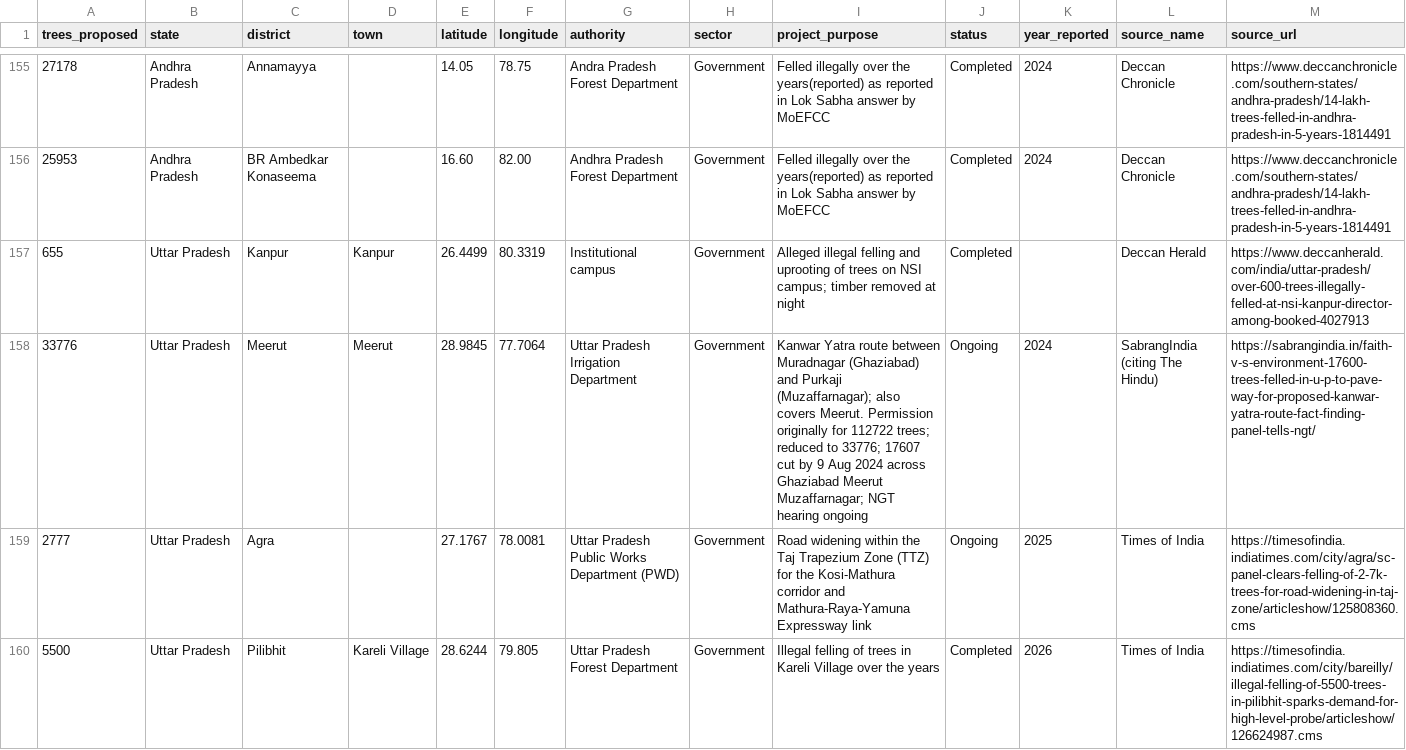
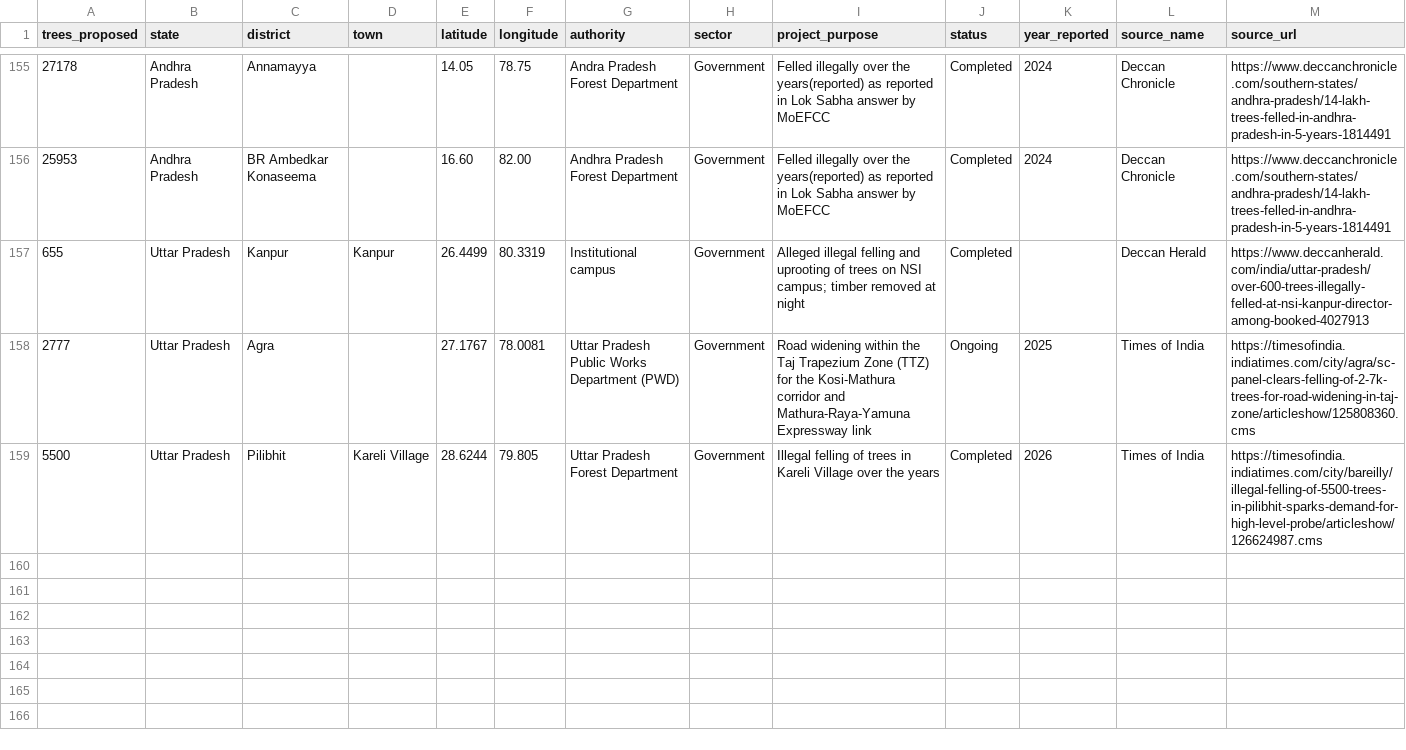
Before and after one commit to indiatreeloss/treelossdatabase, a CSV file: trees_felling_india.csv, drawn as a sheet; only a part is shown, gaps mark what is left out; rows hold the shown columns only; the diff names each change by its address in the sheet, - before the commit and + after, or states it on an @@ line.

Commit message:
removed dupe

```diff
--- a/trees_felling_india.csv
+++ b/trees_felling_india.csv
-row 158: 33776 | Uttar Pradesh | Meerut | Meerut | 28.9845 | 77.7064 | Uttar Pradesh Irrigation Department | Government | Kanwar Yatra route between Muradnagar (Ghaziabad) and Purkaji (Muzaffarnagar); also covers Meerut. Permission originally for 112722 trees; reduced to 33776; 17607 cut by 9 Aug 2024 across Ghaziabad Meerut Muzaffarnagar; NGT hearing ongoing | Ongoing | 2024 | SabrangIndia (citing The Hindu) | https://sabrangindia.in/faith-v-s-environment-17600-trees-felled-in-u-p-to-pave-way-for-proposed-kanwar-yatra-route-fact-finding-panel-tells-ngt/
```
